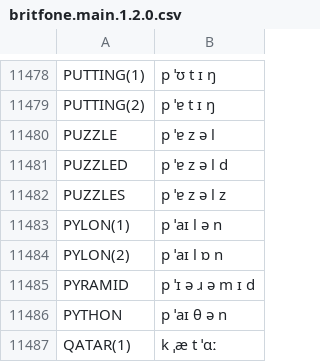
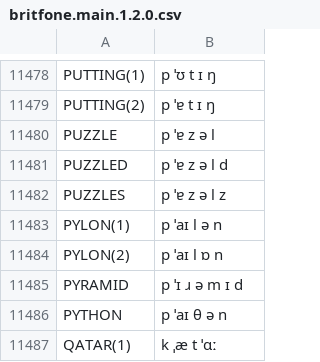
Before and after one commit to JoseLlarena/Britfone, a CSV file: britfone.main.1.2.0.csv, drawn as a sheet; only a part is shown, gaps mark what is left out.

Commit message:
fix: pyramid

```diff
--- a/britfone.main.1.2.0.csv
+++ b/britfone.main.1.2.0.csv
@@ -11484,3 +11484,3 @@ PYLON(1), p ˈaɪ l ə n
 PYLON(2), p ˈaɪ l ɒ n
-PYRAMID, p ˈɪ ə ɹ ə m ɪ d
+PYRAMID, p ˈɪ ɹ ə m ɪ d
 PYTHON, p ˈaɪ θ ə n
```
